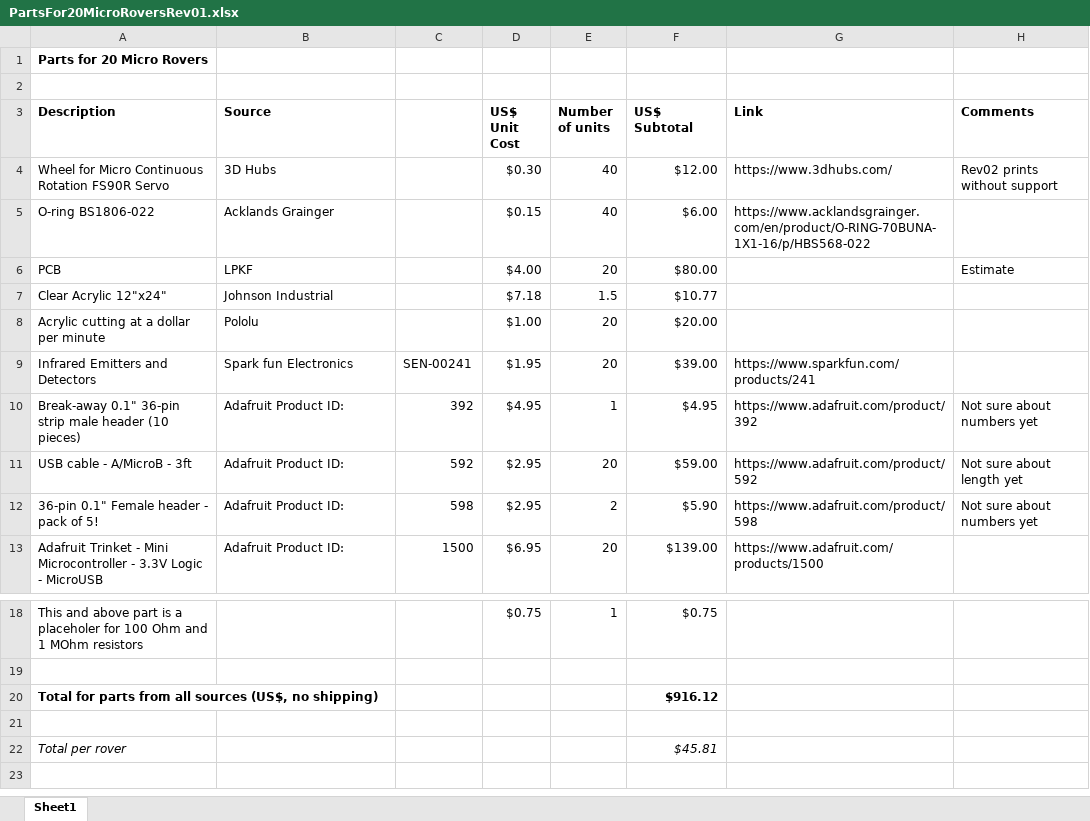
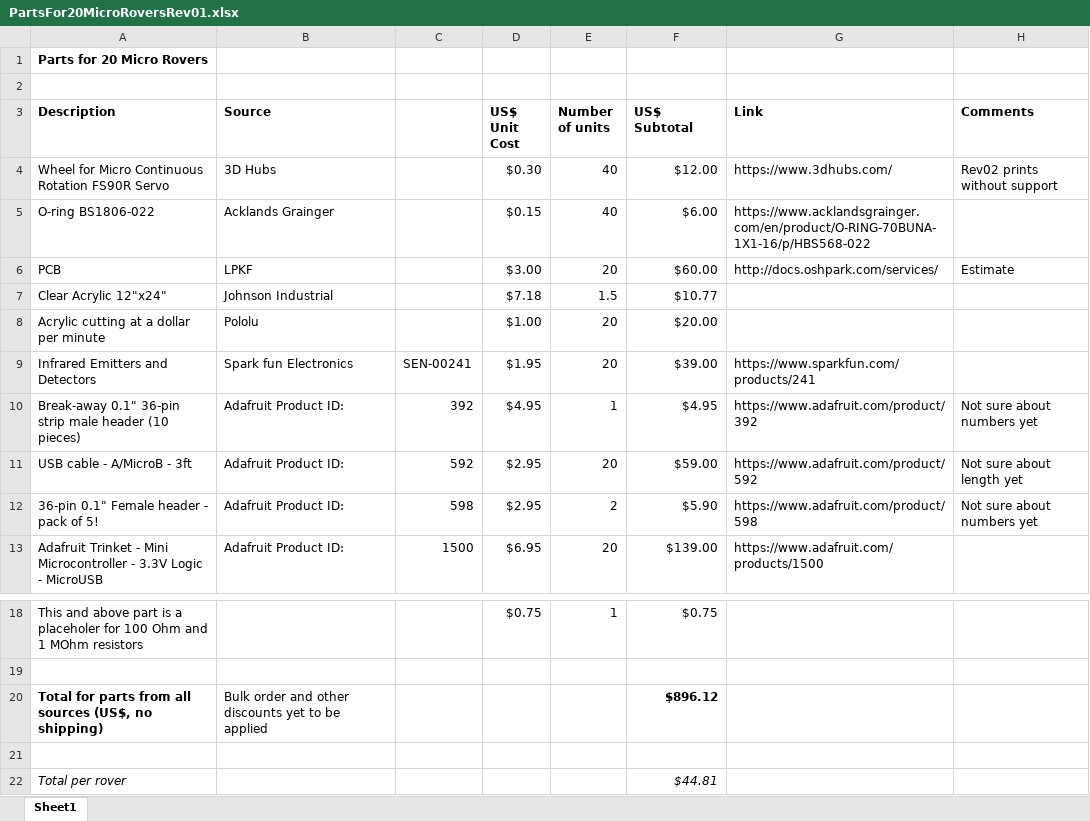
Before and after one commit to HumberCampusExplorer/MicroRover, an Excel workbook: PartsFor20MicroRoversRev01.xlsx, sheet Sheet1, drawn as a sheet; only a part is shown, gaps mark what is left out; values as stored, in another font and other column widths than the file's, no borders; the diff names each change by its address in the sheet, - before the commit and + after, or states it on an @@ line.

Commit message:
Added notes

```diff
--- a/PartsFor20MicroRoversRev01.xlsx (sheet Sheet1)
+++ b/PartsFor20MicroRoversRev01.xlsx (sheet Sheet1)
-D6 (US$ Unit Cost): $4.00
+D6 (US$ Unit Cost): $3.00
-F6 (US$ Subtotal): $80.00
+F6 (US$ Subtotal): $60.00
-G6 (Link): (empty)
+G6 (Link): http://docs.oshpark.com/services/
-B20 (Source): (empty)
+B20 (Source): Bulk order and other discounts yet to be applied
-F20 (US$ Subtotal): $916.12
+F20 (US$ Subtotal): $896.12
-F22 (US$ Subtotal): $45.81
+F22 (US$ Subtotal): $44.81
```
